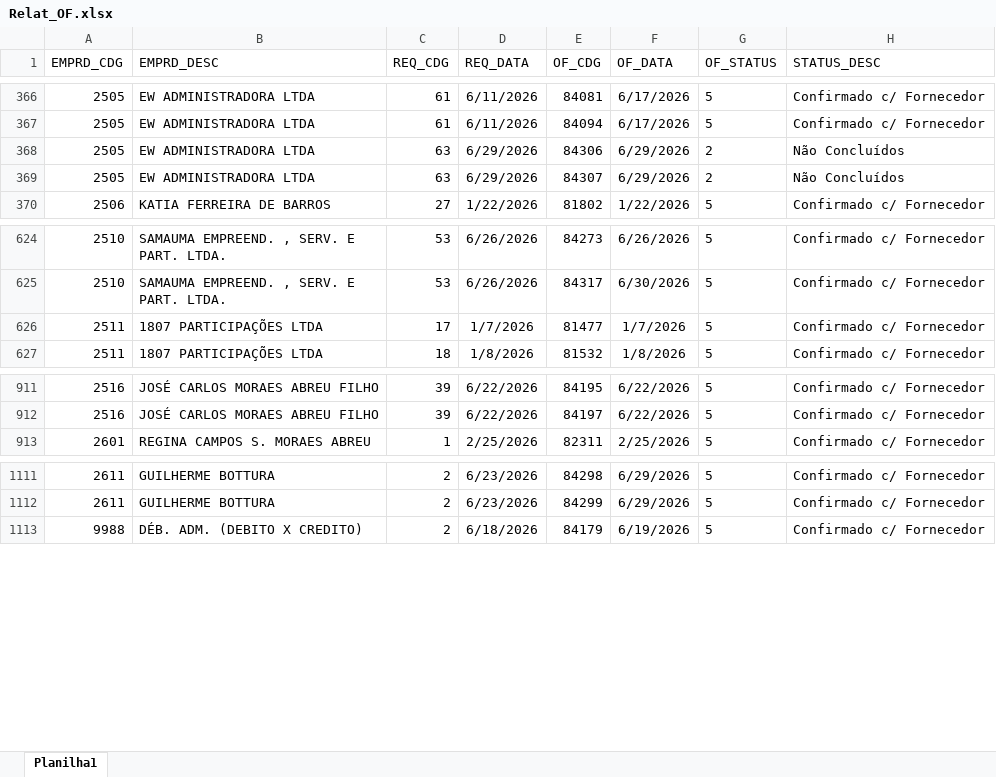
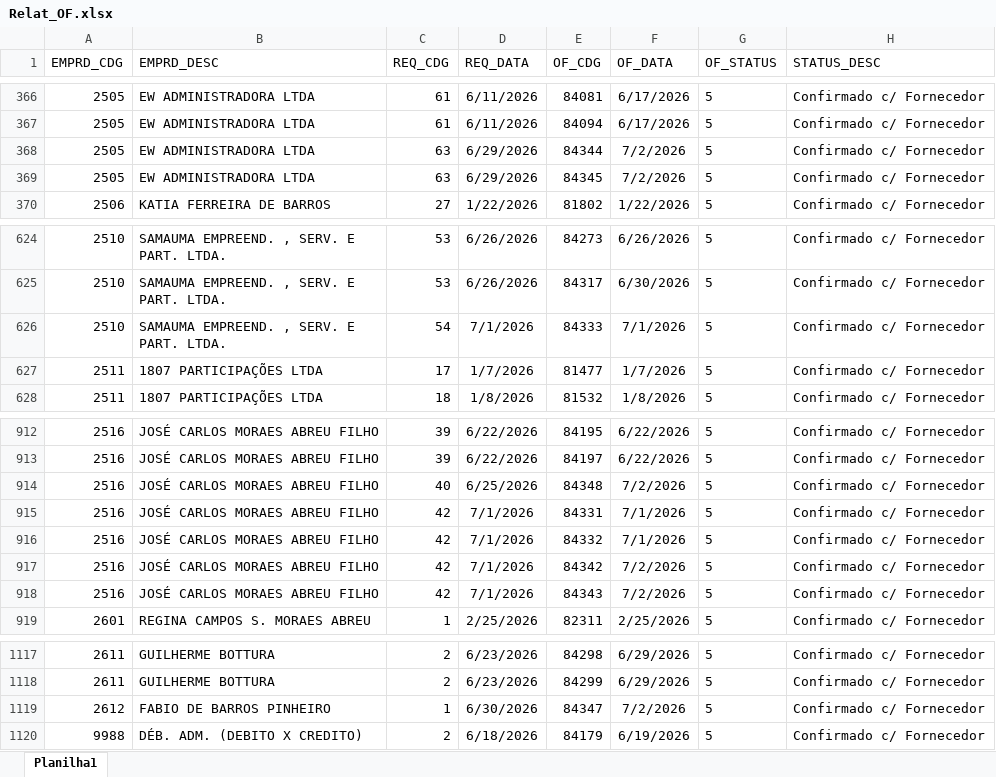
Before and after one commit to Mgiglio98/acompanhamento-requisicoes, an Excel workbook: Relat_OF.xlsx, sheet Planilha1, drawn as a sheet; only a part is shown, gaps mark what is left out; values as stored, in another font and other column widths than the file's, no borders; the diff covers the shown part only; the diff names each change by its address in the sheet, - before the commit and + after, or states it on an @@ line.

```diff
--- a/Relat_OF.xlsx (sheet Planilha1)
+++ b/Relat_OF.xlsx (sheet Planilha1)
-E368 (OF_CDG): 84306
+E368 (OF_CDG): 84344
-F368:F369 (OF_DATA): 6/29/2026
+F368:F369 (OF_DATA): 7/2/2026
-G368:G369 (OF_STATUS): 2
+G368:G369 (OF_STATUS): 5
-H368:H369 (STATUS_DESC): Não Concluídos
+H368:H369 (STATUS_DESC): Confirmado c/ Fornecedor
-E369 (OF_CDG): 84307
+E369 (OF_CDG): 84345
+row 626: 2510 | SAMAUMA EMPREEND. , SERV. E PART. LTDA. | 54 | 7/1/2026 | 84333 | 7/1/2026 | 5 | Confirmado c/ Fornecedor
+row 914: 2516 | JOSÉ CARLOS MORAES ABREU FILHO | 40 | 6/25/2026 | 84348 | 7/2/2026 | 5 | Confirmado c/ Fornecedor
+row 915: 2516 | JOSÉ CARLOS MORAES ABREU FILHO | 42 | 7/1/2026 | 84331 | 7/1/2026 | 5 | Confirmado c/ Fornecedor
+row 916: 2516 | JOSÉ CARLOS MORAES ABREU FILHO | 42 | 7/1/2026 | 84332 | 7/1/2026 | 5 | Confirmado c/ Fornecedor
+row 917: 2516 | JOSÉ CARLOS MORAES ABREU FILHO | 42 | 7/1/2026 | 84342 | 7/2/2026 | 5 | Confirmado c/ Fornecedor
+row 918: 2516 | JOSÉ CARLOS MORAES ABREU FILHO | 42 | 7/1/2026 | 84343 | 7/2/2026 | 5 | Confirmado c/ Fornecedor
+row 1119: 2612 | FABIO DE BARROS PINHEIRO | 1 | 6/30/2026 | 84347 | 7/2/2026 | 5 | Confirmado c/ Fornecedor
```
Also changed, not shown: 38 edited cells elsewhere in this sheet, AcompReq.xlsx.
